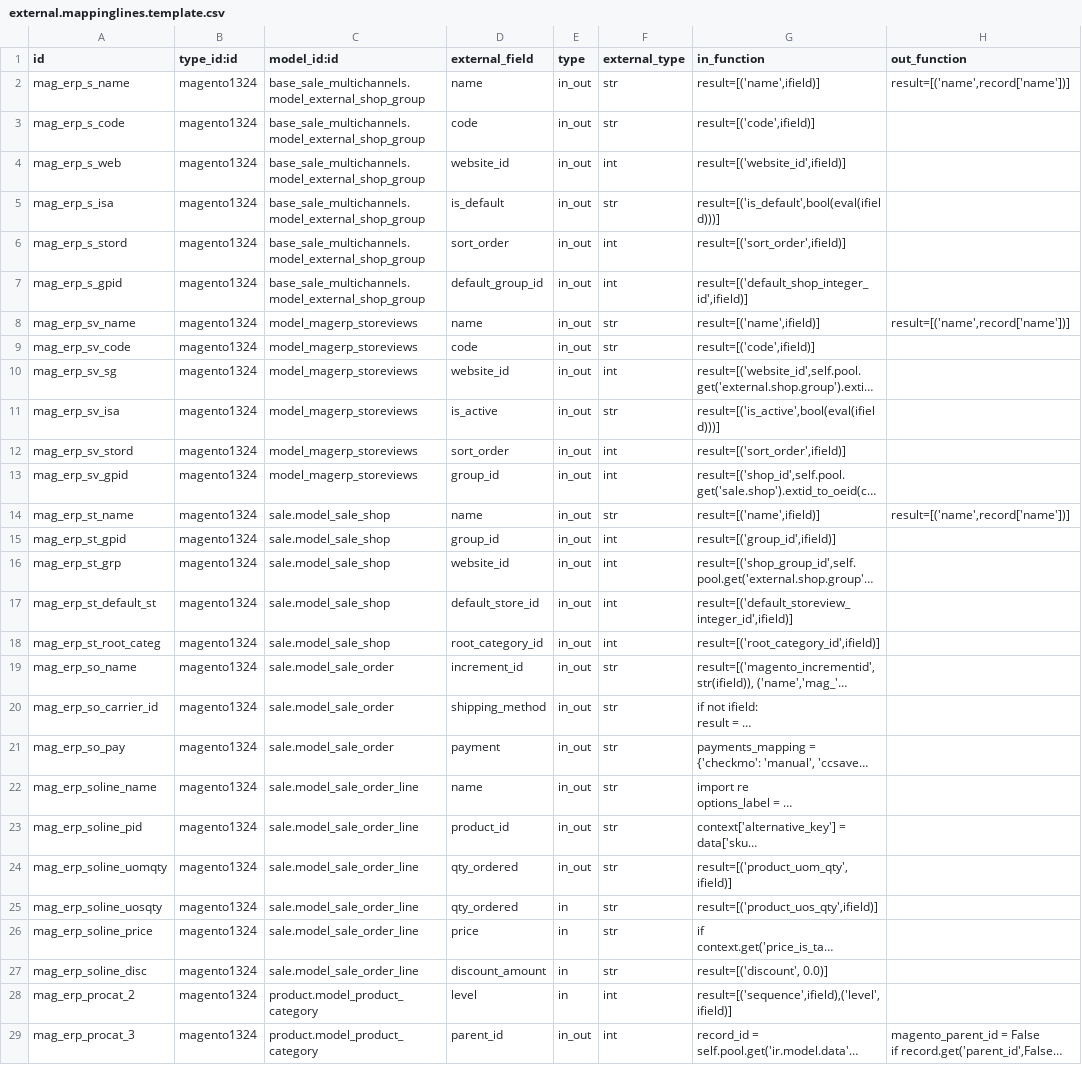
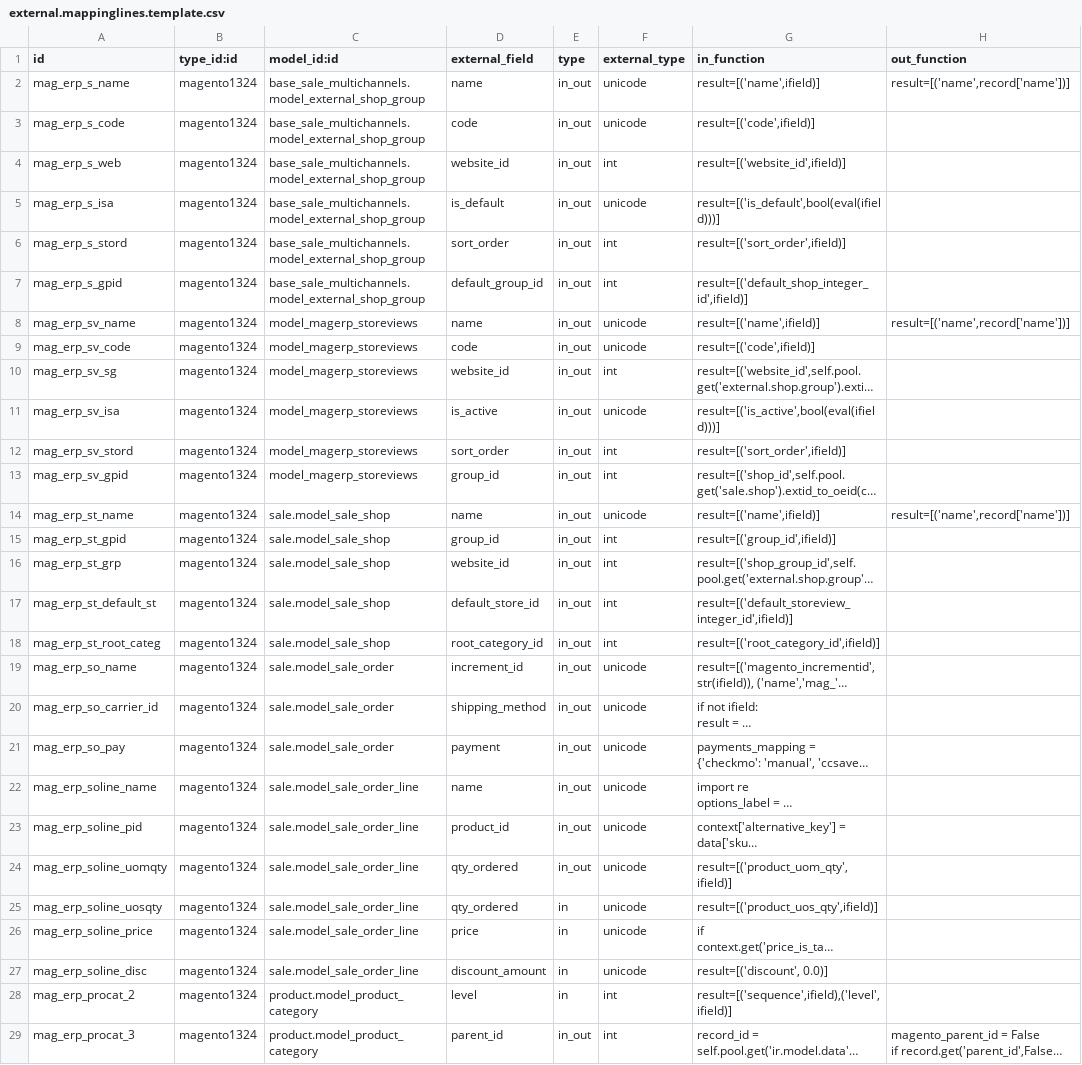
Before and after one commit to florian-dacosta/connector-magento, a CSV file: magentoerpconnect/settings/external.mappinglines.template.csv, drawn as a sheet; only a part is shown; long unchanged cells end in …; the diff covers the shown part only; the diff names each change by its address in the sheet, - before the commit and + after, or states it on an @@ line.

Commit message:
[REF] refactor replace str by unicode, please update base_external_referential too

```diff
--- a/magentoerpconnect/settings/external.mappinglines.template.csv
+++ b/magentoerpconnect/settings/external.mappinglines.template.csv
-F2:F3 (external_type): str
+F2:F3 (external_type): unicode
-F5 (external_type): str
+F5 (external_type): unicode
-F8:F9 (external_type): str
+F8:F9 (external_type): unicode
-F11 (external_type): str
+F11 (external_type): unicode
-F14 (external_type): str
+F14 (external_type): unicode
-F19:F27 (external_type): str
+F19:F27 (external_type): unicode
```
Also changed, not shown: 67 edited cells elsewhere in this file.
